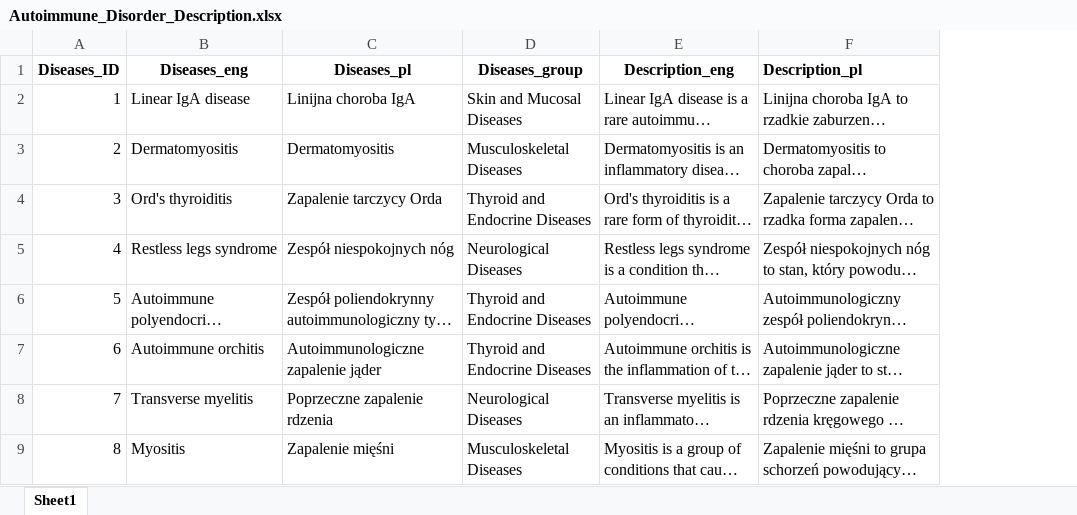
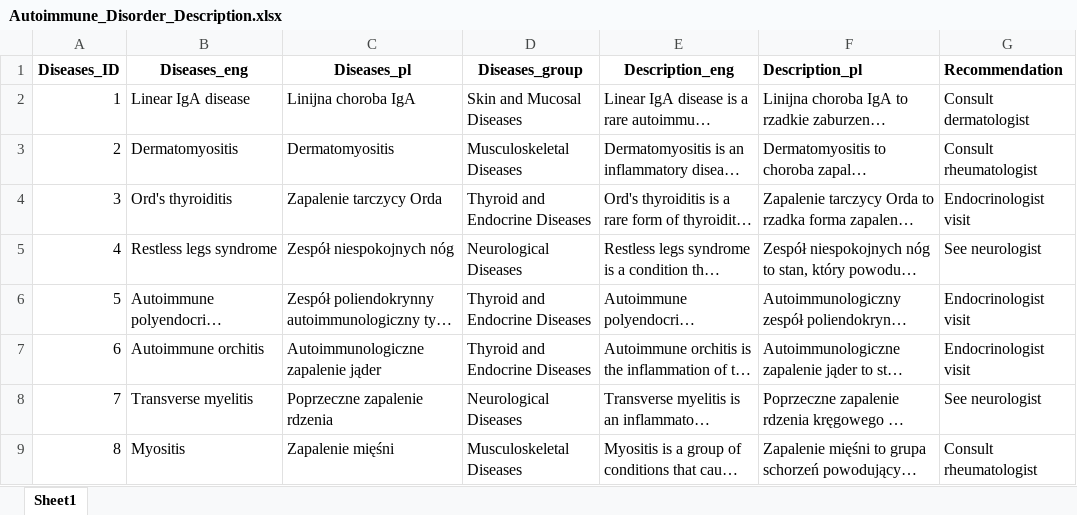
Before and after one commit to infoshareacademy/jdszr16-random-forest-rangers, an Excel workbook: Autoimmune_Disorder_Description.xlsx, sheet Sheet1, drawn as a sheet; only a part is shown; long unchanged cells end in …; values as stored, in another font and other column widths than the file's, no borders; the diff names each change by its address in the sheet, - before the commit and + after, or states it on an @@ line.

Commit message:
description updated, added recommendation column

```diff
--- a/Autoimmune_Disorder_Description.xlsx (sheet Sheet1)
+++ b/Autoimmune_Disorder_Description.xlsx (sheet Sheet1)
+column G (Recommendation), rows 2-9: Consult dermatologist | Consult rheumatologist | Endocrinologist visit | See neurologist | Endocrinologist visit | Endocrinologist visit | See neurologist | Consult rheumatologist
```
